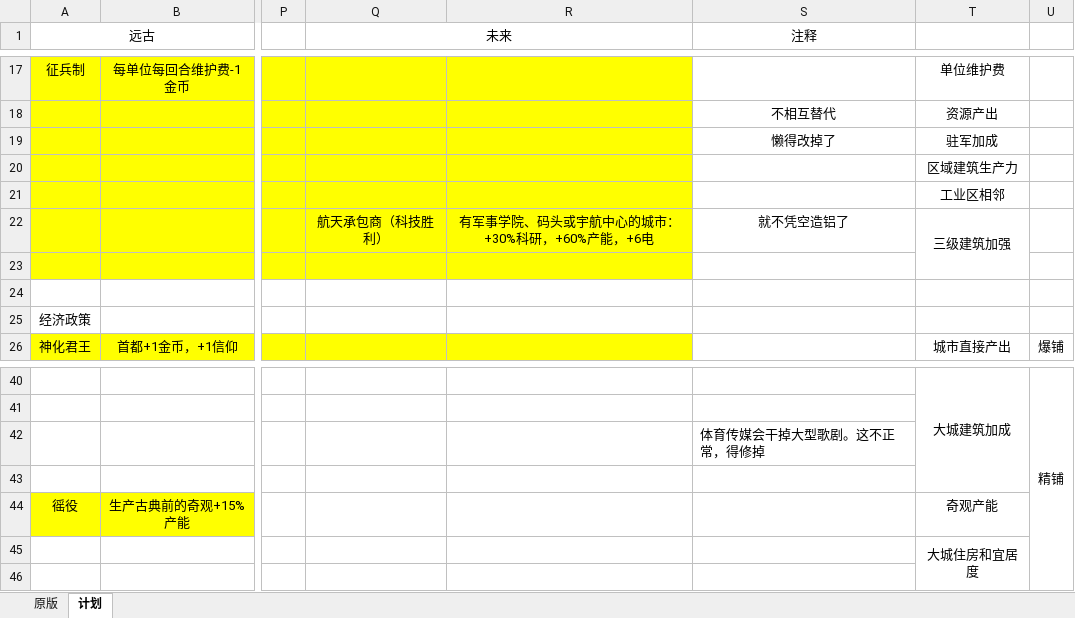
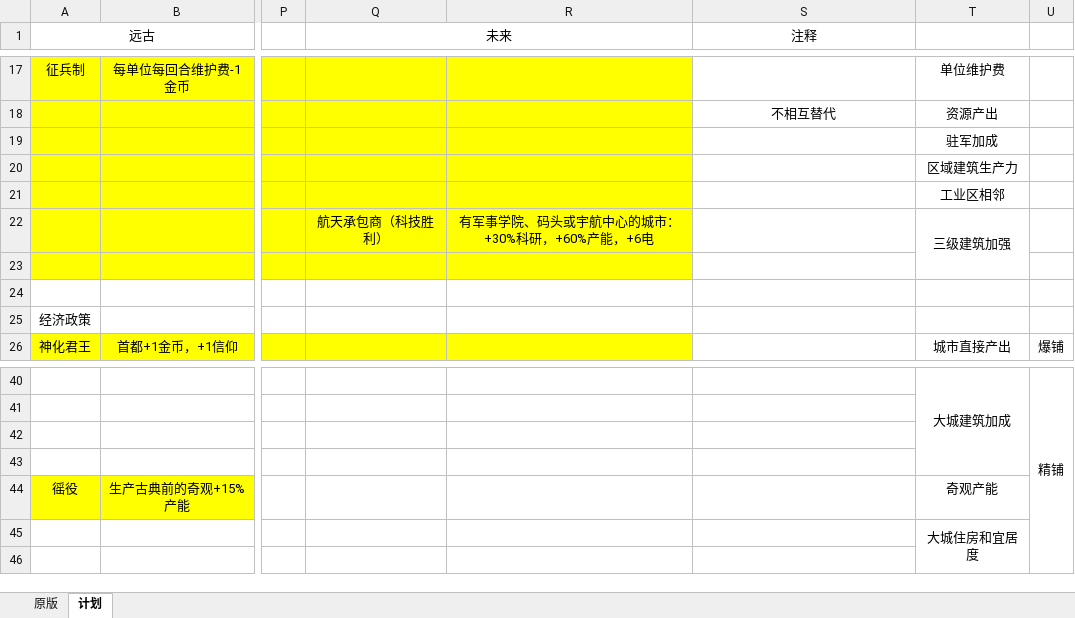
Before and after one commit to dwughjsd/Sistine_civ6mod, an Excel workbook: 文档/政策.xlsx, sheet 计划, drawn as a sheet; only a part is shown, gaps mark what is left out; values as stored, in another font and other column widths than the file's, no borders; the diff names each change by its address in the sheet, - before the commit and + after, or states it on an @@ line.

Commit message:
Update 政策.xlsx

```diff
--- a/文档/政策.xlsx (sheet 计划)
+++ b/文档/政策.xlsx (sheet 计划)
-S19 (注释): 懒得改掉了
+S19 (注释): (empty)
-S22 (注释): 就不凭空造铝了
+S22 (注释): (empty)
-S42 (注释): 体育传媒会干掉大型歌剧。这不正常，得修掉
+S42 (注释): (empty)
```
